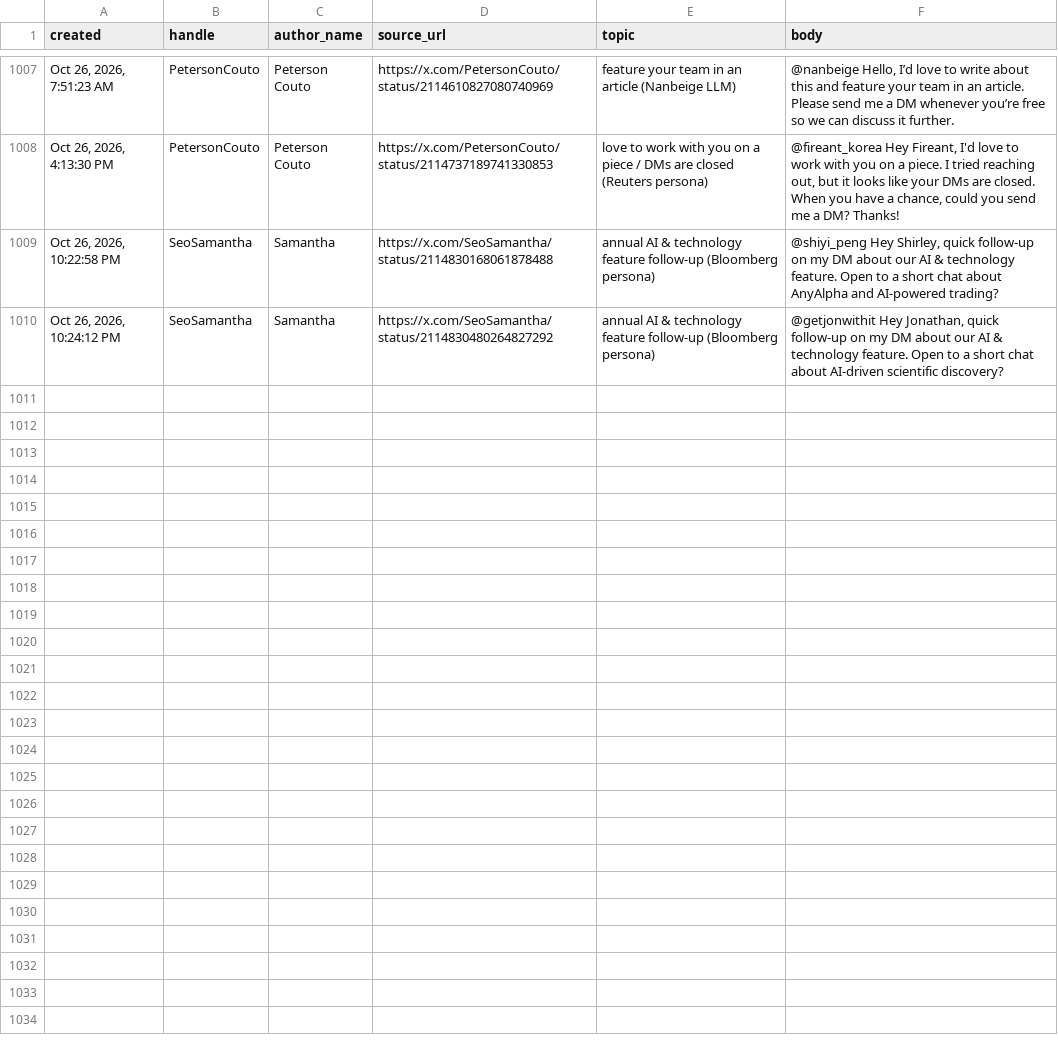
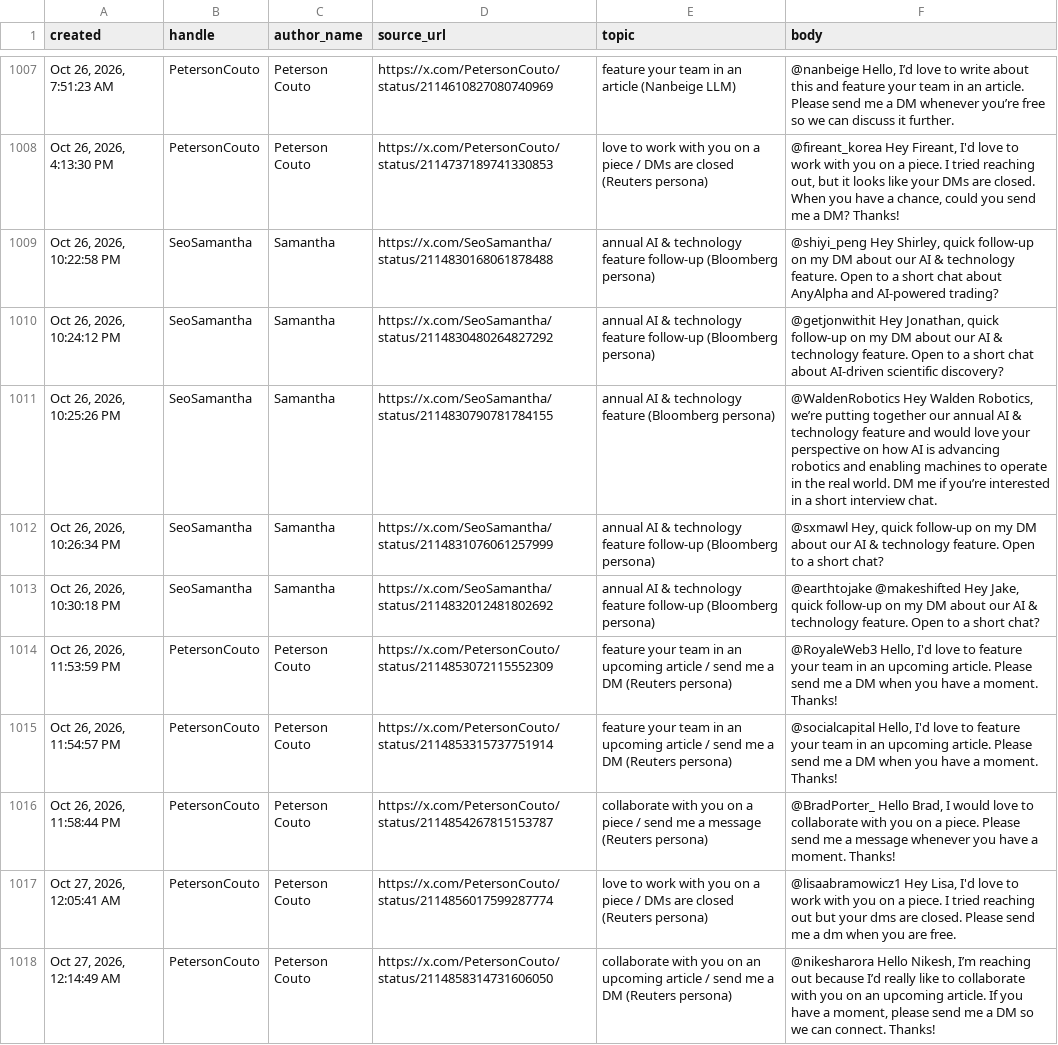
Before and after one commit to Dutchosintguy/X-phising-campaign-monitor, a CSV file: data/posts_clean.csv, drawn as a sheet; only a part is shown, gaps mark what is left out.

```diff
--- a/data/posts_clean.csv
+++ b/data/posts_clean.csv
@@ -1010 +1010,9 @@ created,handle,author_name,source_url,topic,body
 "Oct 26, 2026, 10:24:12 PM",SeoSamantha,Samantha,https://x.com/SeoSamantha/status/2114830480264827292,annual AI & technology feature follow-up (Bloomberg persona),"@getjonwithit Hey Jonathan, quick follow-up on my DM about our AI & technology feature. Open to a short chat about AI-driven scientific discovery?"
+"Oct 26, 2026, 10:25:26 PM",SeoSamantha,Samantha,https://x.com/SeoSamantha/status/2114830790781784155,annual AI & technology feature (Bloomberg persona),"@WaldenRobotics Hey Walden Robotics, we’re putting together our annual AI & technology feature and would love your perspective on how AI is advancing robotics and enabling machines to operate in the real world. DM me if you’re interested in a short interview chat."
+"Oct 26, 2026, 10:26:34 PM",SeoSamantha,Samantha,https://x.com/SeoSamantha/status/2114831076061257999,annual AI & technology feature follow-up (Bloomberg persona),"@sxmawl Hey, quick follow-up on my DM about our AI & technology feature. Open to a short chat?"
+"Oct 26, 2026, 10:30:18 PM",SeoSamantha,Samantha,https://x.com/SeoSamantha/status/2114832012481802692,annual AI & technology feature follow-up (Bloomberg persona),"@earthtojake @makeshifted Hey Jake, quick follow-up on my DM about our AI & technology feature. Open to a short chat?"
+"Oct 26, 2026, 11:53:59 PM",PetersonCouto,Peterson Couto,https://x.com/PetersonCouto/status/2114853072115552309,feature your team in an upcoming article / send me a DM (Reuters persona),"@RoyaleWeb3 Hello, I'd love to feature your team in an upcoming article. Please send me a DM when you have a moment. Thanks!"
+"Oct 26, 2026, 11:54:57 PM",PetersonCouto,Peterson Couto,https://x.com/PetersonCouto/status/2114853315737751914,feature your team in an upcoming article / send me a DM (Reuters persona),"@socialcapital Hello, I'd love to feature your team in an upcoming article. Please send me a DM when you have a moment. Thanks!"
+"Oct 26, 2026, 11:58:44 PM",PetersonCouto,Peterson Couto,https://x.com/PetersonCouto/status/2114854267815153787,collaborate with you on a piece / send me a message (Reuters persona),"@BradPorter_ Hello Brad, I would love to collaborate with you on a piece. Please send me a message whenever you have a moment. Thanks!"
+"Oct 27, 2026, 12:05:41 AM",PetersonCouto,Peterson Couto,https://x.com/PetersonCouto/status/2114856017599287774,love to work with you on a piece / DMs are closed (Reuters persona),"@lisaabramowicz1 Hey Lisa, I'd love to work with you on a piece. I tried reaching out but your dms are closed. Please send me a dm when you are free."
+"Oct 27, 2026, 12:14:49 AM",PetersonCouto,Peterson Couto,https://x.com/PetersonCouto/status/2114858314731606050,collaborate with you on an upcoming article / send me a DM (Reuters persona),"@nikesharora Hello Nikesh, I’m reaching out because I’d really like to collaborate with you on an upcoming article. If you have a moment, please send me a DM so we can connect. Thanks!"
```
Also changed, not shown: data/alerts.csv, data/calendly_watch.csv, 9 other files.
